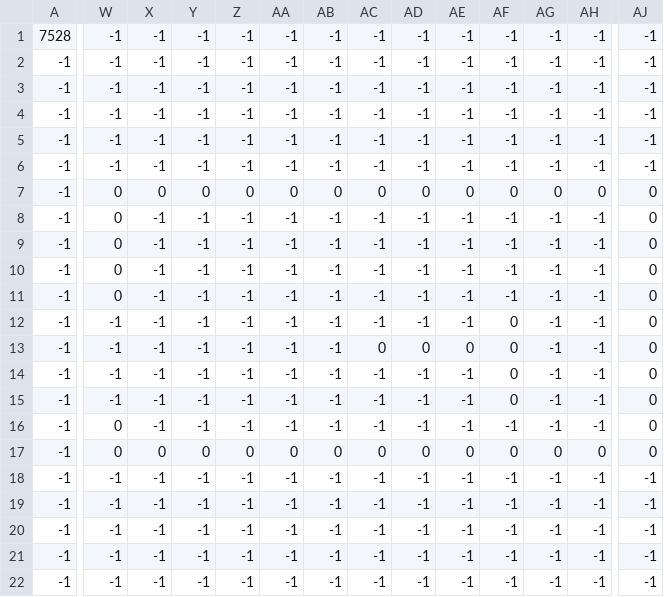
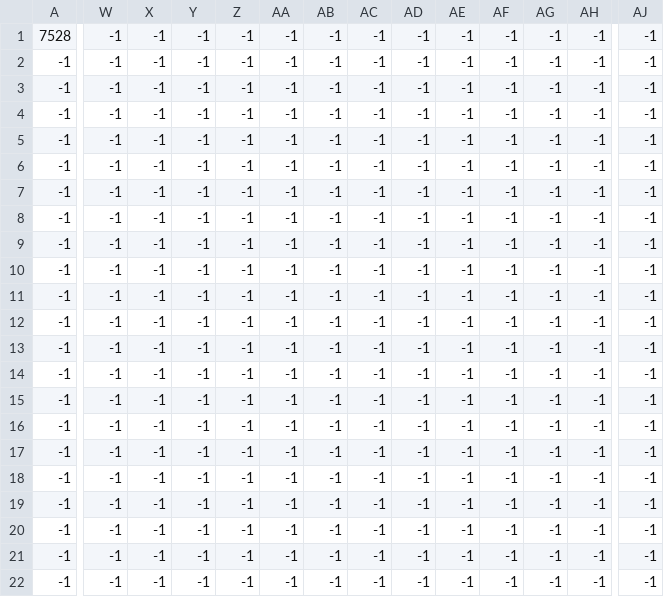
Before and after one commit to Bro-sAdventureTeam/Bro-sAdventure, a CSV file: map/map_FloorBlocks.csv, drawn as a sheet; only a part is shown, gaps mark what is left out; the diff covers the shown part only; the diff names each change by its address in the sheet, - before the commit and + after, or states it on an @@ line.

```diff
--- a/map/map_FloorBlocks.csv
+++ b/map/map_FloorBlocks.csv
-W7:W11: 0
+W7:W11: -1
-X7: 0
+X7: -1
-Y7: 0
+Y7: -1
-Z7: 0
+Z7: -1
-AA7: 0
+AA7: -1
-AB7: 0
+AB7: -1
-AC7: 0
+AC7: -1
-AD7: 0
+AD7: -1
-AE7: 0
+AE7: -1
-AF7: 0
+AF7: -1
-AG7: 0
+AG7: -1
-AH7: 0
+AH7: -1
-AJ7:AJ17: 0
+AJ7:AJ17: -1
-AF12:AF15: 0
+AF12:AF15: -1
-AC13: 0
+AC13: -1
-AD13: 0
+AD13: -1
-AE13: 0
+AE13: -1
-W16:W17: 0
+W16:W17: -1
-X17: 0
+X17: -1
-Y17: 0
+Y17: -1
-Z17: 0
+Z17: -1
-AA17: 0
+AA17: -1
-AB17: 0
+AB17: -1
-AC17: 0
+AC17: -1
-AD17: 0
+AD17: -1
-AE17: 0
+AE17: -1
-AF17: 0
+AF17: -1
-AG17: 0
+AG17: -1
-AH17: 0
+AH17: -1
```
Also changed, not shown: 7 edited cells elsewhere in this file, 11 other files.
